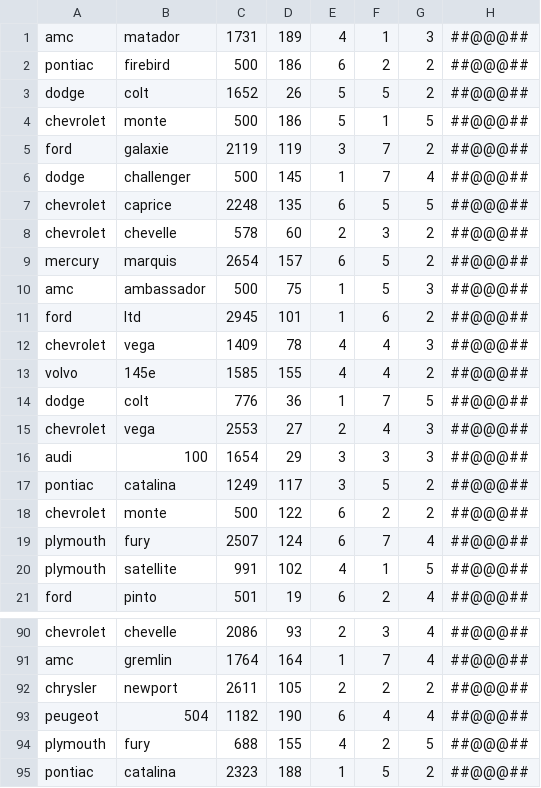
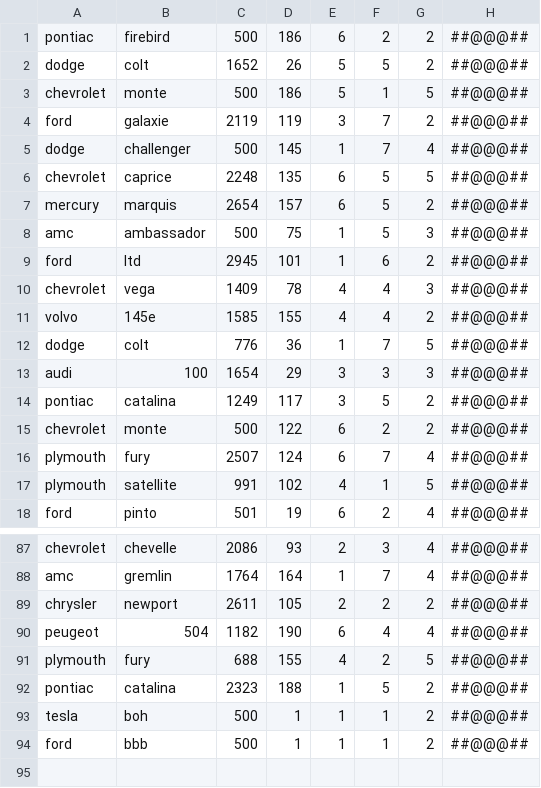
Before and after one commit to Giuseppe5000/ConcessionariaSwing, a CSV file: auto.csv, drawn as a sheet; only a part is shown, gaps mark what is left out; removed rows and columns are numbered as before the commit, all else as after; the diff names each change by its address in the sheet, - before the commit and + after, or states it on an @@ line.

```diff
--- a/auto.csv
+++ b/auto.csv
-row 1: amc | matador | 1731 | 189 | 4 | 1 | 3 | ##@@@##
-row 8: chevrolet | chevelle | 578 | 60 | 2 | 3 | 2 | ##@@@##
-row 15: chevrolet | vega | 2553 | 27 | 2 | 4 | 3 | ##@@@##
+row 93: tesla | boh | 500 | 1 | 1 | 1 | 2 | ##@@@##
+row 94: ford | bbb | 500 | 1 | 1 | 1 | 2 | ##@@@##
```
Also changed, not shown: 2 other files.
